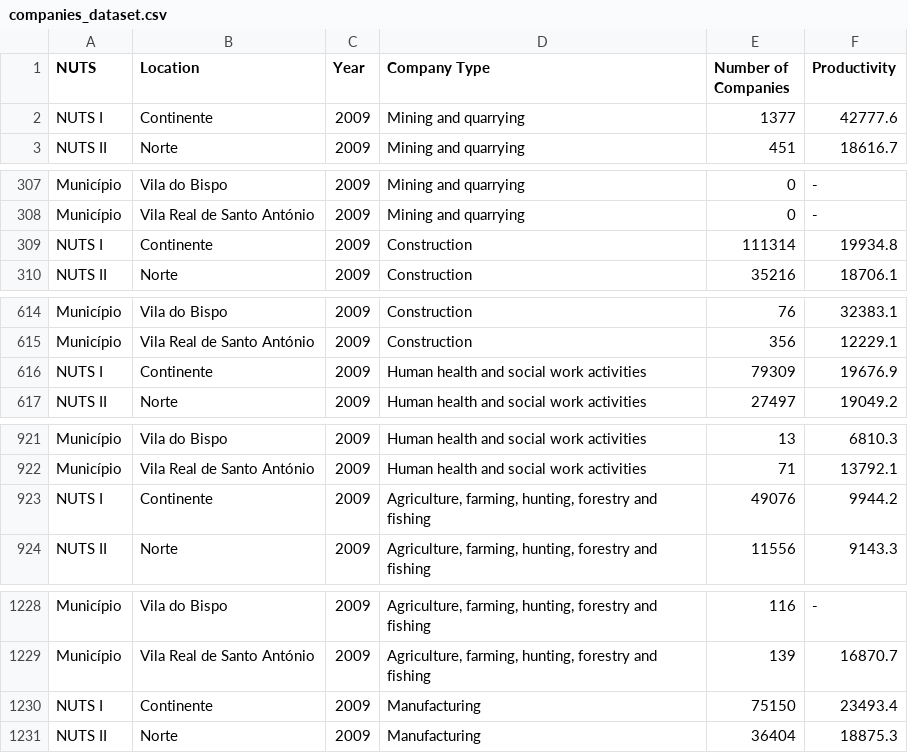
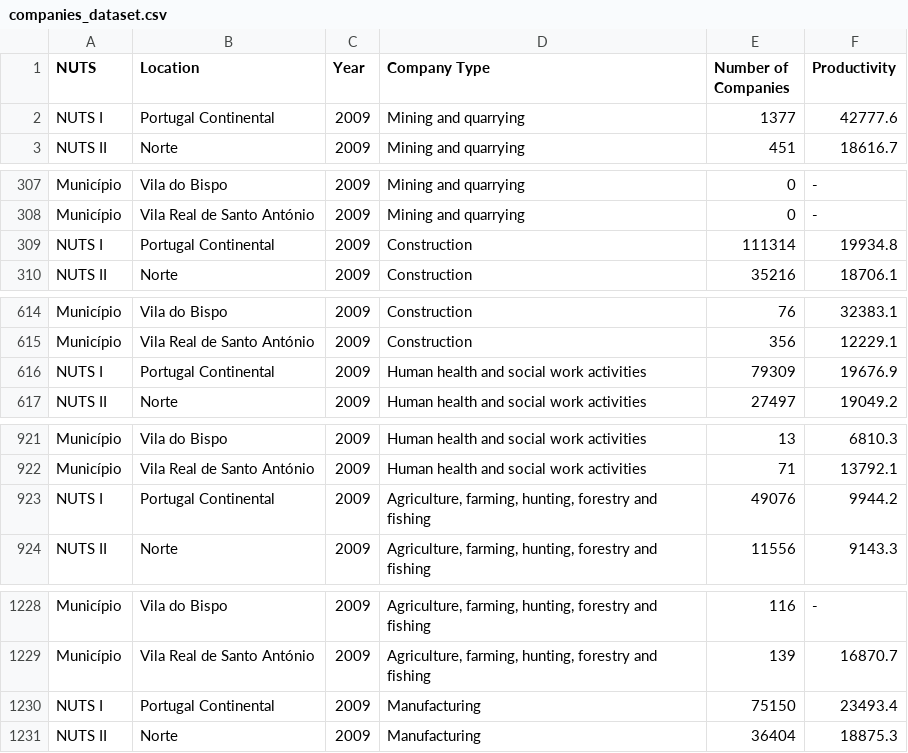
Before and after one commit to luisloureiro-ist/VI-project, a CSV file: assets/datasets/companies_dataset.csv, drawn as a sheet; only a part is shown, gaps mark what is left out; the diff covers the shown part only.

Commit message:
Change from "Continente" to "Portugal Continental"

```diff
--- a/assets/datasets/companies_dataset.csv
+++ b/assets/datasets/companies_dataset.csv
@@ -1,3 +1,3 @@
 NUTS,Location,Year,Company Type,Number of Companies,Productivity
-NUTS I,Continente,2009,Mining and quarrying,1377,42777.6
+NUTS I,Portugal Continental,2009,Mining and quarrying,1377,42777.6
 NUTS II,Norte,2009,Mining and quarrying,451,18616.7
@@ -308,3 +308,3 @@ Município,Vila do Bispo,2009,Mining and quarrying,0,-
 Município,Vila Real de Santo António,2009,Mining and quarrying,0,-
-NUTS I,Continente,2009,Construction,111314,19934.8
+NUTS I,Portugal Continental,2009,Construction,111314,19934.8
 NUTS II,Norte,2009,Construction,35216,18706.1
@@ -615,3 +615,3 @@ Município,Vila do Bispo,2009,Construction,76,32383.1
 Município,Vila Real de Santo António,2009,Construction,356,12229.1
-NUTS I,Continente,2009,Human health and social work activities,79309,19676.9
+NUTS I,Portugal Continental,2009,Human health and social work activities,79309,19676.9
 NUTS II,Norte,2009,Human health and social work activities,27497,19049.2
@@ -922,3 +922,3 @@ Município,Vila do Bispo,2009,Human health and social work activities,13,6810.3
 Município,Vila Real de Santo António,2009,Human health and social work activities,71,13792.1
-NUTS I,Continente,2009,"Agriculture, farming, hunting, forestry and fishing",49076,9944.2
+NUTS I,Portugal Continental,2009,"Agriculture, farming, hunting, forestry and fishing",49076,9944.2
 NUTS II,Norte,2009,"Agriculture, farming, hunting, forestry and fishing",11556,9143.3
@@ -1229,3 +1229,3 @@ Município,Vila do Bispo,2009,"Agriculture, farming, hunting, forestry and fishi
 Município,Vila Real de Santo António,2009,"Agriculture, farming, hunting, forestry and fishing",139,16870.7
-NUTS I,Continente,2009,Manufacturing,75150,23493.4
+NUTS I,Portugal Continental,2009,Manufacturing,75150,23493.4
 NUTS II,Norte,2009,Manufacturing,36404,18875.3
```
Also changed, not shown: 40 edited cells elsewhere in this file, assets/datasets/elections_dataset.csv, assets/datasets/fires_dataset.csv, 1 other file.
